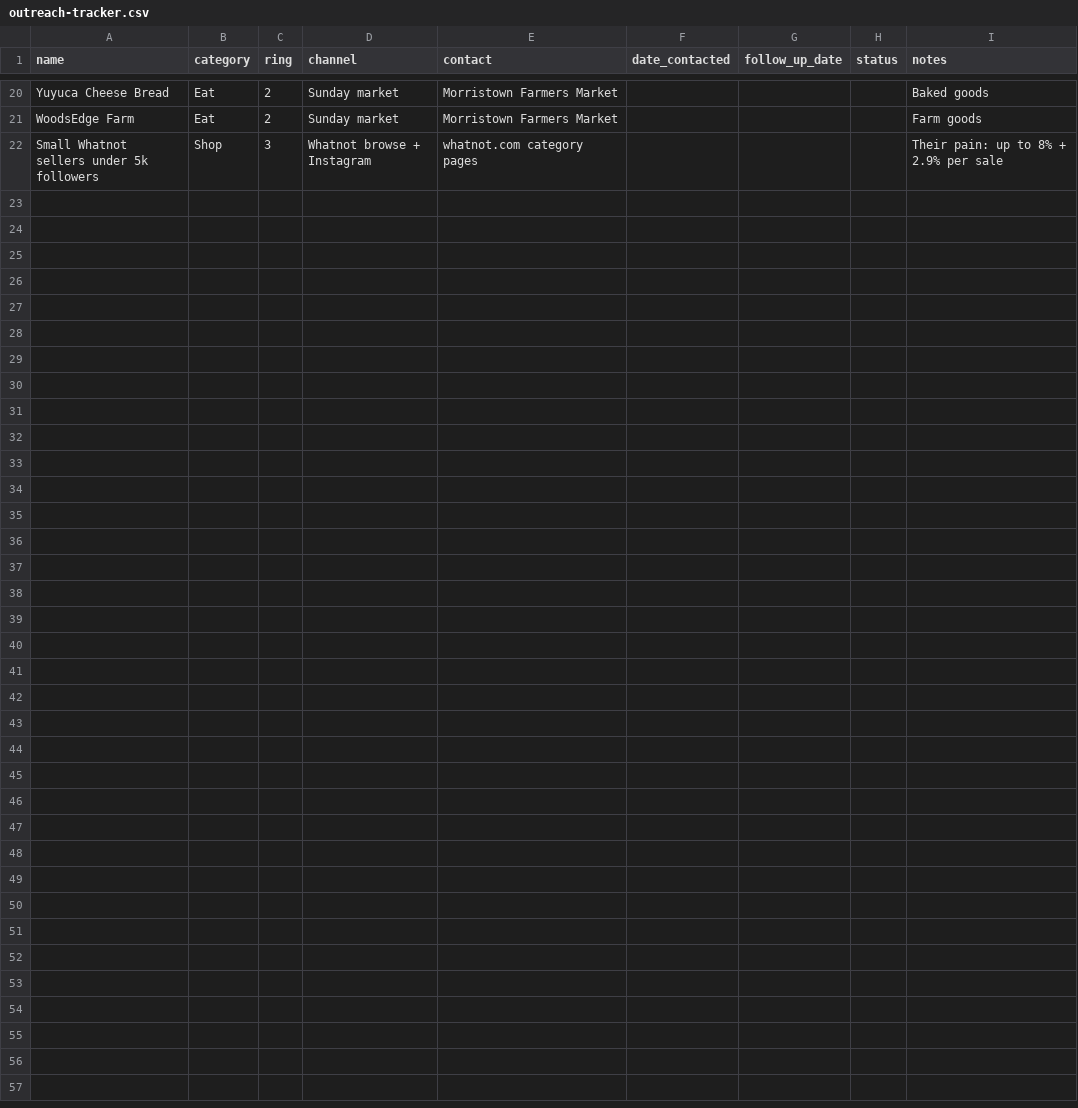
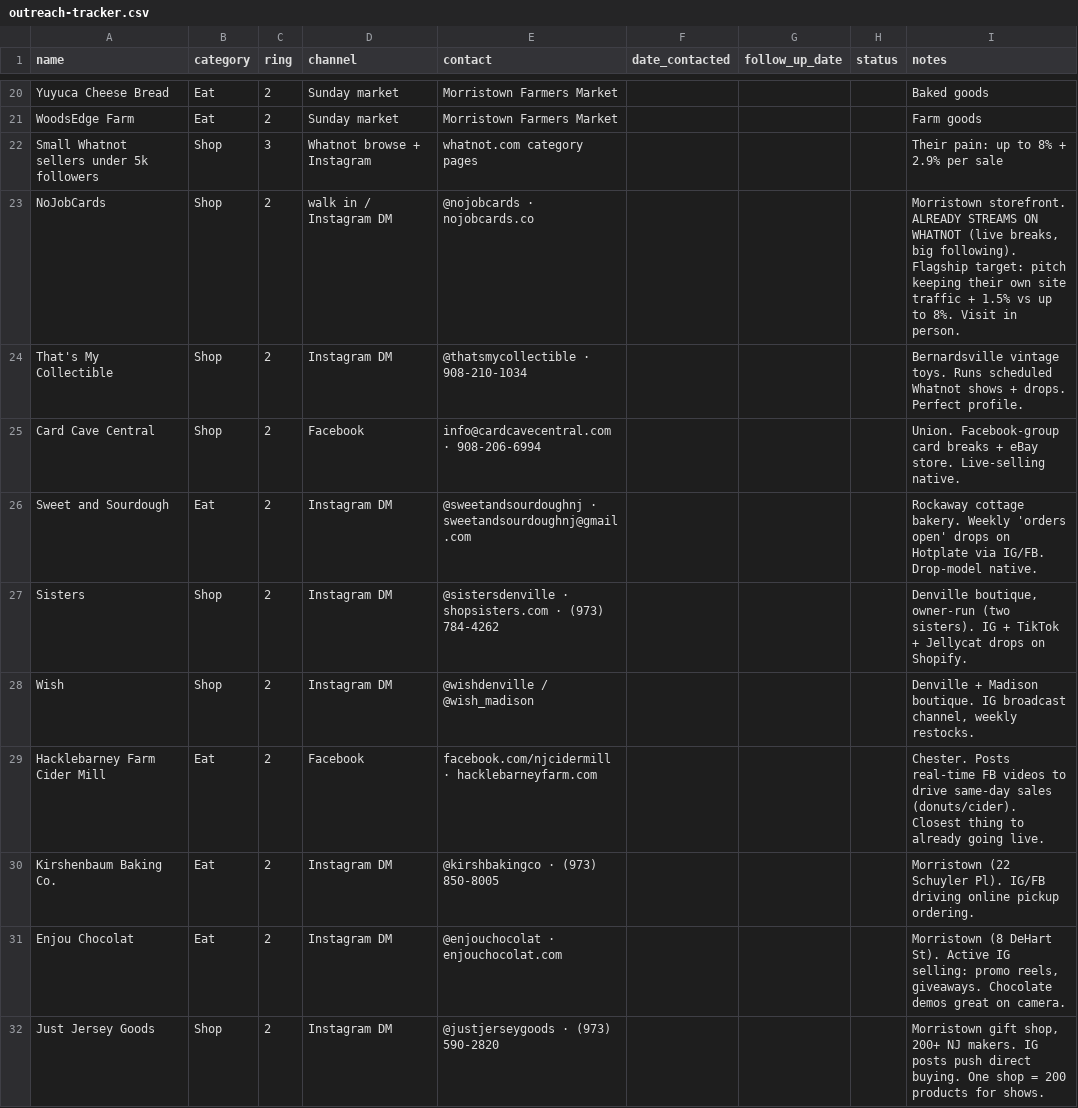
Before and after one commit to topgunmaintenance/Dum-Club, a CSV file: outreach-tracker.csv, drawn as a sheet; only a part is shown, gaps mark what is left out; the diff covers the shown part only.

```diff
--- a/outreach-tracker.csv
+++ b/outreach-tracker.csv
@@ -22 +22,11 @@ WoodsEdge Farm,Eat,2,Sunday market,Morristown Farmers Market,,,,Farm goods
 Small Whatnot sellers under 5k followers,Shop,3,Whatnot browse + Instagram,whatnot.com category pages,,,,Their pain: up to 8% + 2.9% per sale
+NoJobCards,Shop,2,walk in / Instagram DM,@nojobcards · nojobcards.co,,,,"Morristown storefront. ALREADY STREAMS ON WHATNOT (live breaks, big following). Flagship target: pitch keeping their own site traffic + 1.5% vs up to 8%. Visit in person."
+That's My Collectible,Shop,2,Instagram DM,@thatsmycollectible · 908-210-1034,,,,Bernardsville vintage toys. Runs scheduled Whatnot shows + drops. Perfect profile.
+Card Cave Central,Shop,2,Facebook,info@cardcavecentral.com · 908-206-6994,,,,Union. Facebook-group card breaks + eBay store. Live-selling native.
+Sweet and Sourdough,Eat,2,Instagram DM,@sweetandsourdoughnj · sweetandsourdoughnj@gmail.com,,,,Rockaway cottage bakery. Weekly 'orders open' drops on Hotplate via IG/FB. Drop-model native.
+Sisters,Shop,2,Instagram DM,@sistersdenville · shopsisters.com · (973) 784-4262,,,,"Denville boutique, owner-run (two sisters). IG + TikTok + Jellycat drops on Shopify."
+Wish,Shop,2,Instagram DM,@wishdenville / @wish_madison,,,,"Denville + Madison boutique. IG broadcast channel, weekly restocks."
+Hacklebarney Farm Cider Mill,Eat,2,Facebook,facebook.com/njcidermill · hacklebarneyfarm.com,,,,Chester. Posts real-time FB videos to drive same-day sales (donuts/cider). Closest thing to already going live.
+Kirshenbaum Baking Co.,Eat,2,Instagram DM,@kirshbakingco · (973) 850-8005,,,,Morristown (22 Schuyler Pl). IG/FB driving online pickup ordering.
+Enjou Chocolat,Eat,2,Instagram DM,@enjouchocolat · enjouchocolat.com,,,,"Morristown (8 DeHart St). Active IG selling: promo reels, giveaways. Chocolate demos great on camera."
+Just Jersey Goods,Shop,2,Instagram DM,@justjerseygoods · (973) 590-2820,,,,"Morristown gift shop, 200+ NJ makers. IG posts push direct buying. One shop = 200 products for shows."
```
Also changed, not shown: 21 added rows elsewhere in this file, 1 other file.
